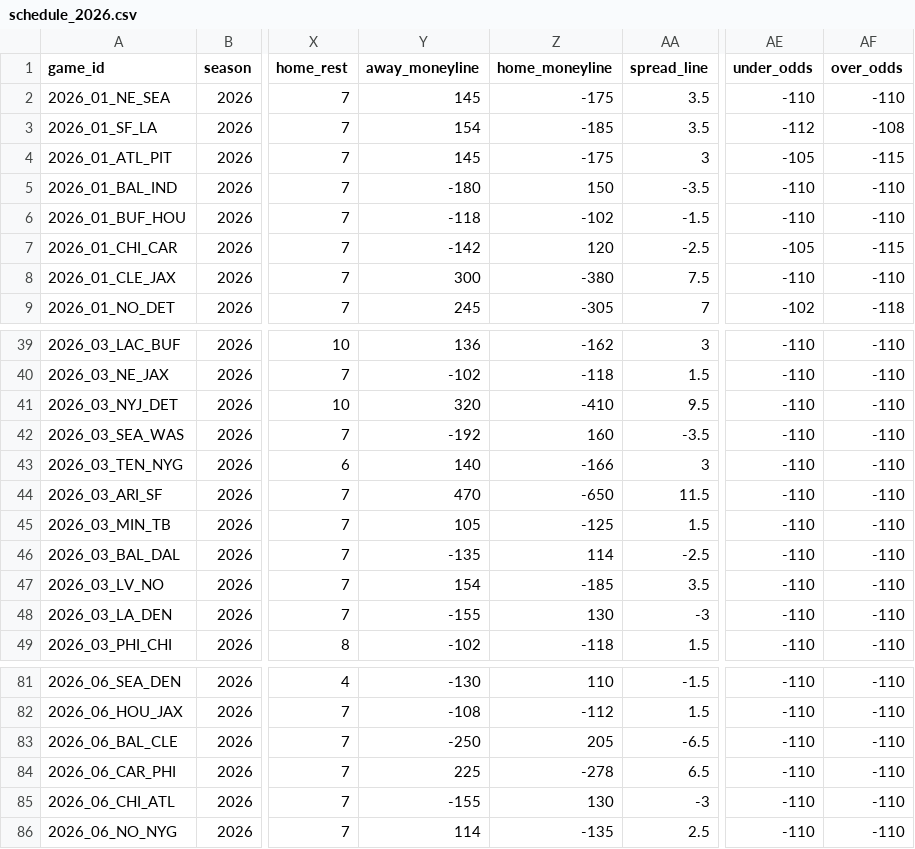
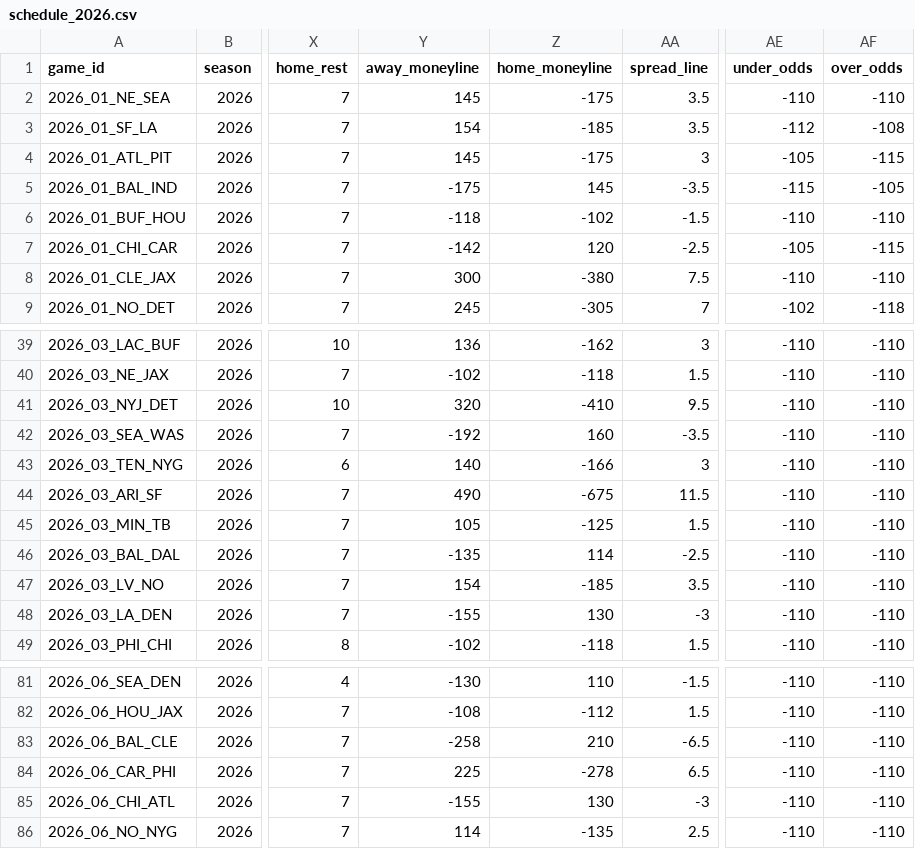
Before and after one commit to anthonydellapia1117/yeahthatfantasyleague, a CSV file: docs/ffopportunity/schedule_2026.csv, drawn as a sheet; only a part is shown, gaps mark what is left out; the diff covers the shown part only; the diff names each change by its address in the sheet, - before the commit and + after, or states it on an @@ line.

```diff
--- a/docs/ffopportunity/schedule_2026.csv
+++ b/docs/ffopportunity/schedule_2026.csv
-Y5 (away_moneyline): -180
+Y5 (away_moneyline): -175
-Z5 (home_moneyline): 150
+Z5 (home_moneyline): 145
-AE5 (under_odds): -110
+AE5 (under_odds): -115
-AF5 (over_odds): -110
+AF5 (over_odds): -105
-Y44 (away_moneyline): 470
+Y44 (away_moneyline): 490
-Z44 (home_moneyline): -650
+Z44 (home_moneyline): -675
-Y83 (away_moneyline): -250
+Y83 (away_moneyline): -258
-Z83 (home_moneyline): 205
+Z83 (home_moneyline): 210
```
Also changed, not shown: 32 edited cells elsewhere in this file, 10 other files.
